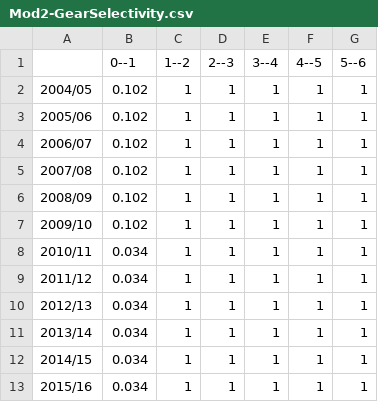
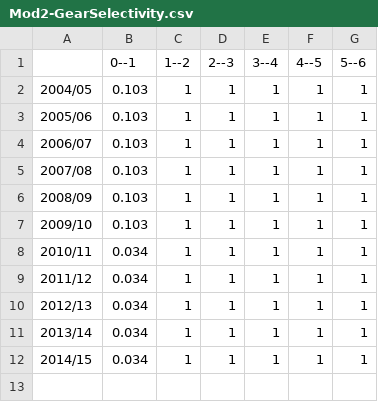
Before and after one commit to mkienzle/NSW-sea-garfish-stock-assessment, a CSV file: Script/Results/Models/Mod2-GearSelectivity.csv, drawn as a sheet.

```diff
--- a/Script/Results/Models/Mod2-GearSelectivity.csv
+++ b/Script/Results/Models/Mod2-GearSelectivity.csv
@@ -1,8 +1,8 @@
 "","0--1","1--2","2--3","3--4","4--5","5--6"
-"2004/05",0.102,1,1,1,1,1
-"2005/06",0.102,1,1,1,1,1
-"2006/07",0.102,1,1,1,1,1
-"2007/08",0.102,1,1,1,1,1
-"2008/09",0.102,1,1,1,1,1
-"2009/10",0.102,1,1,1,1,1
+"2004/05",0.103,1,1,1,1,1
+"2005/06",0.103,1,1,1,1,1
+"2006/07",0.103,1,1,1,1,1
+"2007/08",0.103,1,1,1,1,1
+"2008/09",0.103,1,1,1,1,1
+"2009/10",0.103,1,1,1,1,1
 "2010/11",0.034,1,1,1,1,1
@@ -12,2 +12 @@
 "2014/15",0.034,1,1,1,1,1
-"2015/16",0.034,1,1,1,1,1
```
Also changed, not shown: Script/Results/Models/Mod1-GearSelectivity.csv, 15 other files.
